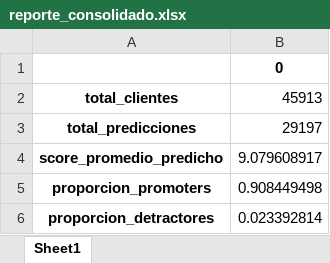
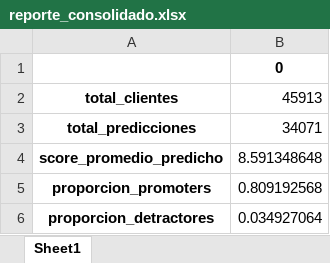
Before and after one commit to AlexLazo/AnalisisNPS, an Excel workbook: reporte_consolidado.xlsx, sheet Sheet1, drawn as a sheet; values as stored, in another font and other column widths than the file's, no borders; the diff names each change by its address in the sheet, - before the commit and + after, or states it on an @@ line.

```diff
--- a/reporte_consolidado.xlsx (sheet Sheet1)
+++ b/reporte_consolidado.xlsx (sheet Sheet1)
-B3: 29197
+B3: 34071
-B4: 9.079608917
+B4: 8.591348648
-B5: 0.908449498
+B5: 0.809192568
-B6: 0.023392814
+B6: 0.034927064
```
Also changed, not shown: 7 other files.
